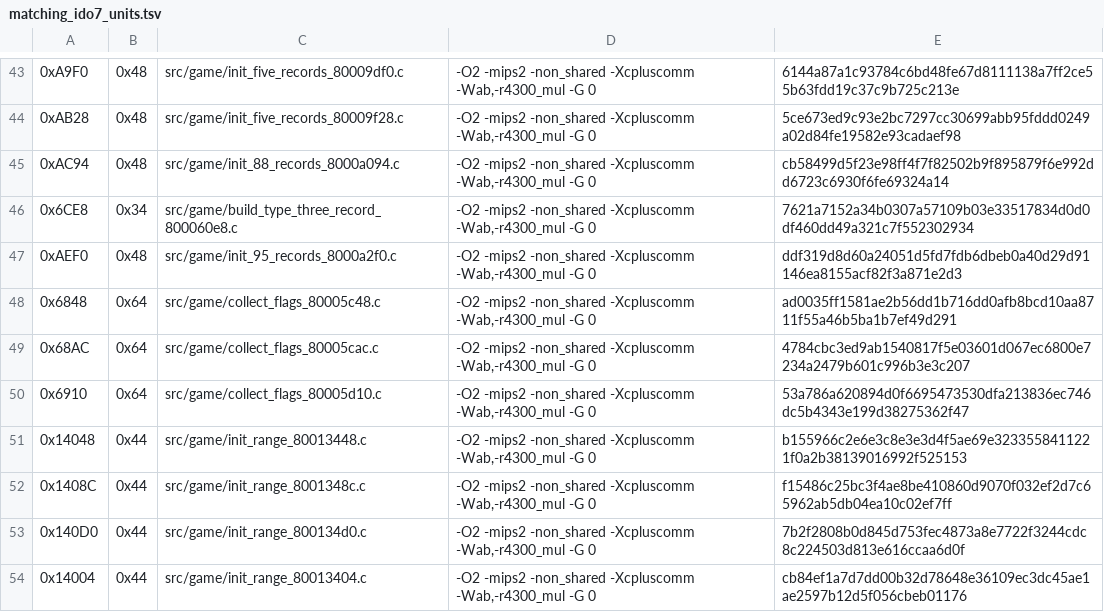
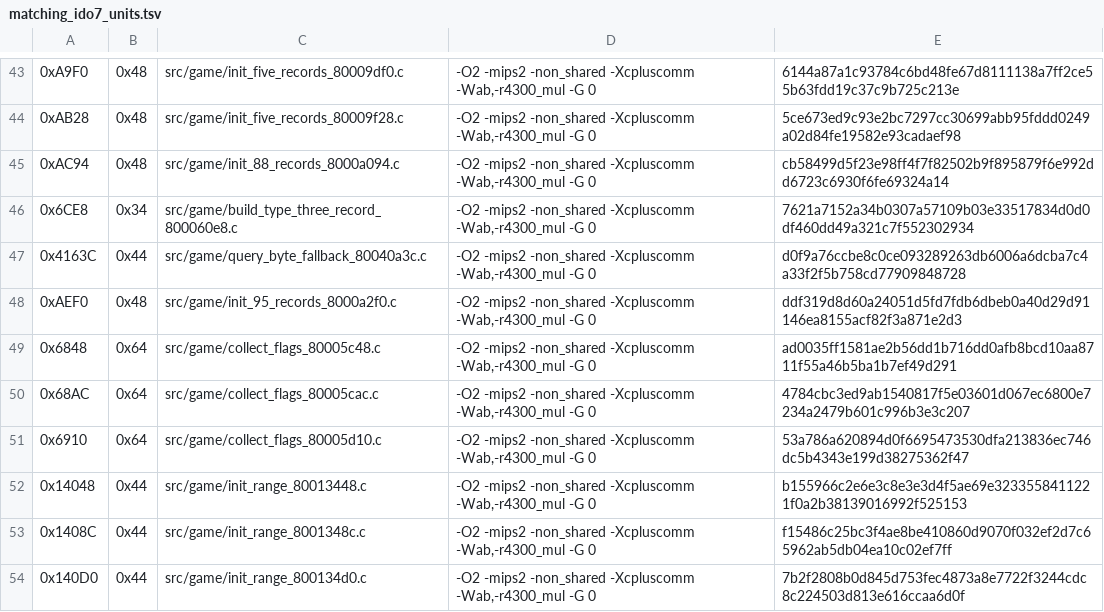
Before and after one commit to TheGh0stShip/Nagano-Winter-Olympics-98-N64, a TSV file: config/us/matching_ido7_units.tsv, drawn as a sheet; only a part is shown, gaps mark what is left out; the shorter side is filled out with more unchanged rows.

```diff
--- a/config/us/matching_ido7_units.tsv
+++ b/config/us/matching_ido7_units.tsv
@@ -46,2 +46,3 @@
 0x6CE8	0x34	src/game/build_type_three_record_800060e8.c	-O2 -mips2 -non_shared -Xcpluscomm -Wab,-r4300_mul -G 0	7621a7152a34b0307a57109b03e33517834d0d0df460dd49a321c7f552302934
+0x4163C	0x44	src/game/query_byte_fallback_80040a3c.c	-O2 -mips2 -non_shared -Xcpluscomm -Wab,-r4300_mul -G 0	d0f9a76ccbe8c0ce093289263db6006a6dcba7c4a33f2f5b758cd77909848728
 0xAEF0	0x48	src/game/init_95_records_8000a2f0.c	-O2 -mips2 -non_shared -Xcpluscomm -Wab,-r4300_mul -G 0	ddf319d8d60a24051d5fd7fdb6dbeb0a40d29d91146ea8155acf82f3a871e2d3
```
Also changed, not shown: config/us/matching_ido_units.tsv, 6 other files.
